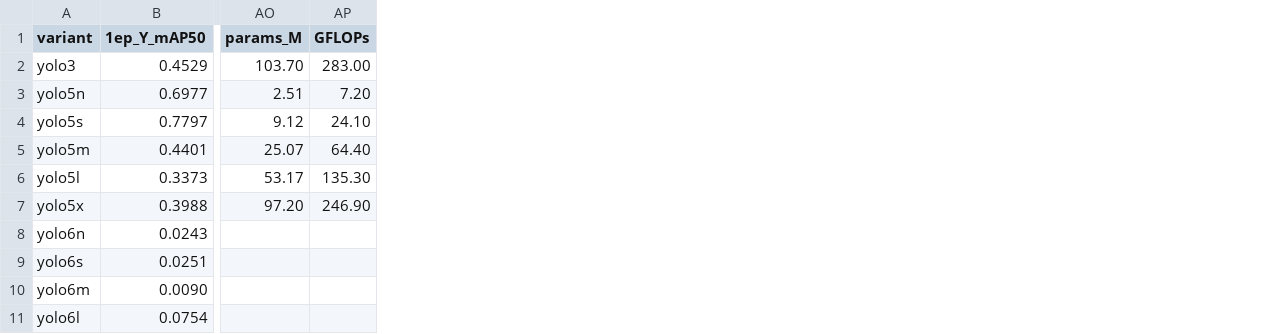
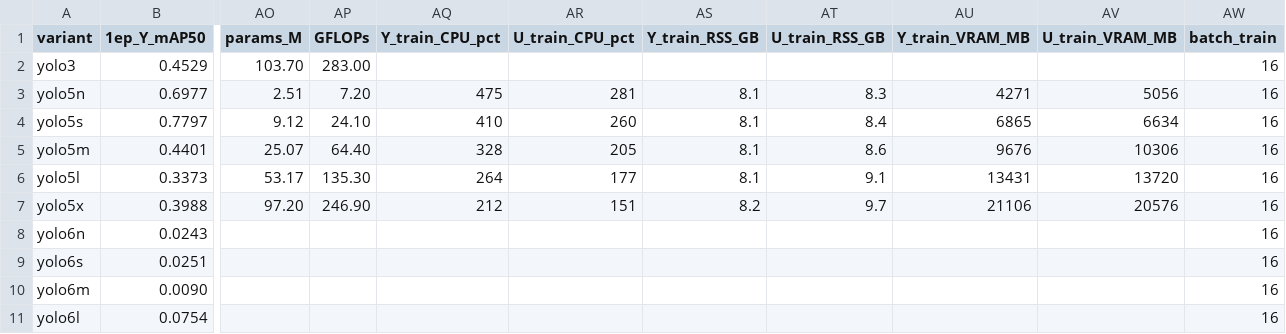
Before and after one commit to ashuguptahere/yolocpp, a CSV file: docs/data/training.csv, drawn as a sheet; only a part is shown, gaps mark what is left out; the diff names each change by its address in the sheet, - before the commit and + after, or states it on an @@ line.

Commit message:
feat(data): resource cols + bench_config.yaml + runs/compare/ (0.99.46)
User wanted: save run parameters + CPU/GPU/RAM/VRAM/batch in CSV,
plus a runs/ structure that pairs both codebases on the same run.

Three additions:

1. CSV grew from 41 → 49 columns with 7 new resource fields:
     {Y,U}_train_{CPU_pct, RSS_GB, VRAM_MB}, batch_train
   Populated for 24 / 60 rows from the original 5-ep sweep's
   /usr/bin/time + nvidia-smi captures. yolo13x batch_train = 8
   (b=16 OOMs on 32 GB); everything else = 16.

2. docs/data/bench_config.yaml records every parameter used:
   - Dataset (path, train/val image counts, nc, class names)
   - Hardware (RTX 5090, CUDA 13, torch 2.12, TRT 10.14)
   - Training params (imgsz, batch, seed, epochs, optimizer)
   - yolocpp + Ultralytics version + workspace + flags
   - Bench params (image, batch=1, warmup=5, iters=30, calib set)
   - Structural-gap legend
   - TRT export availability per codebase

3. runs/compare/ + 24 paired training runs seeded from the 5-ep
   sweep. Mirror of Ultralytics' runs/ convention with both
   codebases under one numbered dir:
     runs/compare/train/N/{yolocpp,ultralytics}/{args.yaml,
       results.csv, weights, time.log, gpu.csv}
     runs/compare/train/N/manifest.yaml  (variant, epochs, …)
   Index at runs/compare/index.csv. Forward-only — existing
   runs/train/ etc. preserved per CLAUDE.md convention.

TRT export availability documented:
  yolocpp: all 14 versions via one --mode export -f trt
  Ultralytics: only stock-loadable (v3/5/8-12/26) — v6 Meituan +
    v7 WKY + v13 iMoonLab don't ship through their export path.

```diff
--- a/docs/data/training.csv
+++ b/docs/data/training.csv
+column AQ (Y_train_CPU_pct), rows 3-7: 475 | 410 | 328 | 264 | 212
+column AR (U_train_CPU_pct), rows 3-7: 281 | 260 | 205 | 177 | 151
+column AS (Y_train_RSS_GB), rows 3-7: 8.1 | 8.1 | 8.1 | 8.1 | 8.2
+column AT (U_train_RSS_GB), rows 3-7: 8.3 | 8.4 | 8.6 | 9.1 | 9.7
+column AU (Y_train_VRAM_MB), rows 3-7: 4271 | 6865 | 9676 | 13431 | 21106
+column AV (U_train_VRAM_MB), rows 3-7: 5056 | 6634 | 10306 | 13720 | 20576
+column AW (batch_train), rows 2-11: all 16
```
Also changed, not shown: 30 other files.
